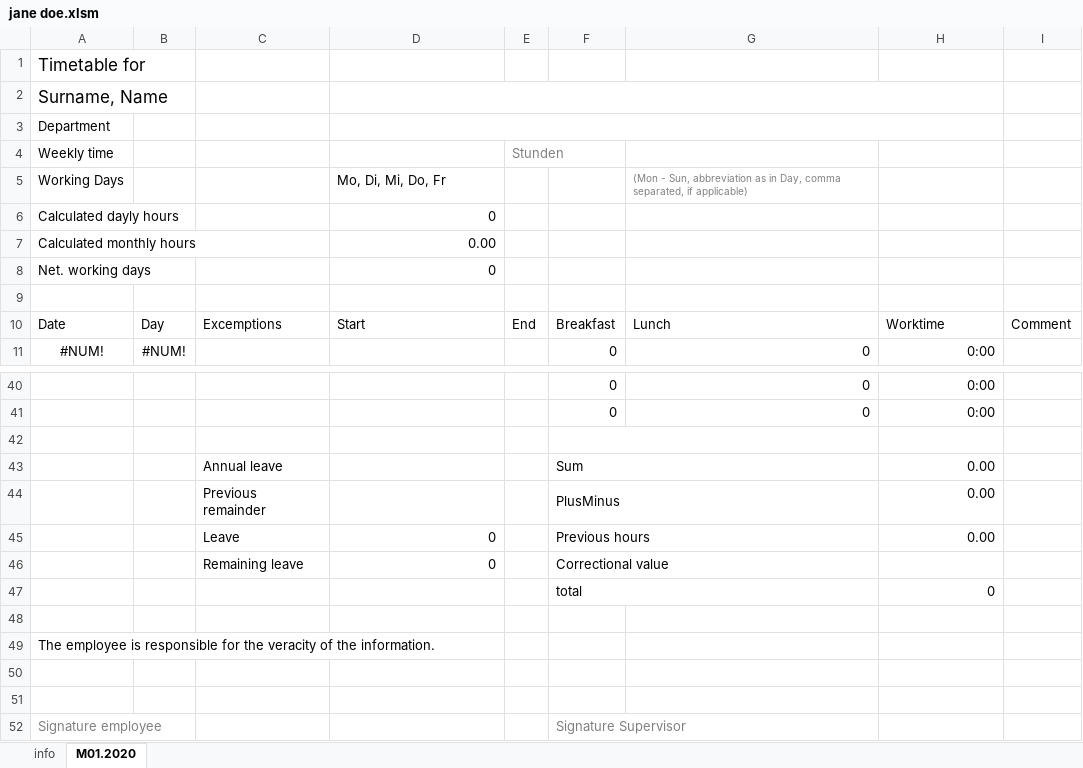
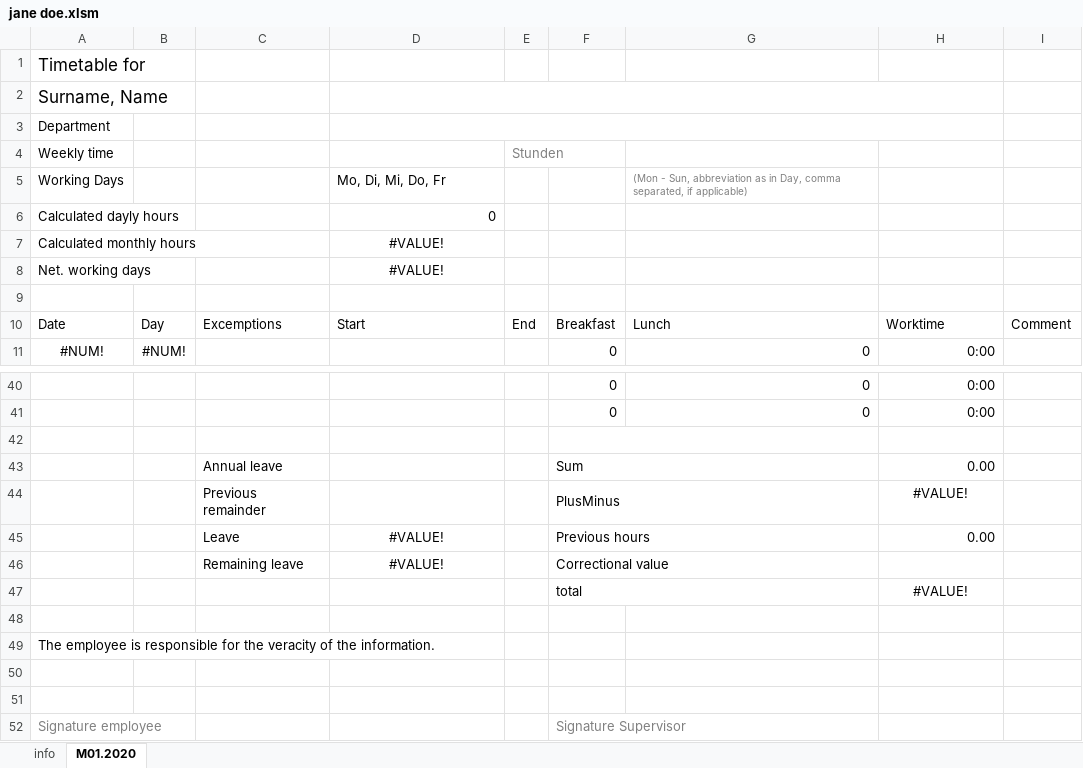
Before and after one commit to erroronline1/qualitymanagement, an Excel workbook: timetables/jane doe.xlsm, sheet M01.2020, drawn as a sheet; only a part is shown, gaps mark what is left out; values as stored, in another font and other column widths than the file's, no borders; conditional formats not drawn; the diff names each change by its address in the sheet, - before the commit and + after, or states it on an @@ line.

```diff
--- a/timetables/jane doe.xlsm (sheet M01.2020)
+++ b/timetables/jane doe.xlsm (sheet M01.2020)
-D7: 0.00
+D7: #VALUE!
-D7:D8 alignment: right
+D7:D8 alignment: center
-D8: 0
+D8: #VALUE!
-H44: 0.00
+H44: #VALUE!
-H44 alignment: right
+H44 alignment: center
-D45:D46: 0
+D45:D46: #VALUE!
-D45:D46 alignment: right
+D45:D46 alignment: center
-H47: 0
+H47: #VALUE!
-H47 alignment: right
+H47 alignment: center
```
Also changed, not shown: timetables/max mustermann.xlsm.
